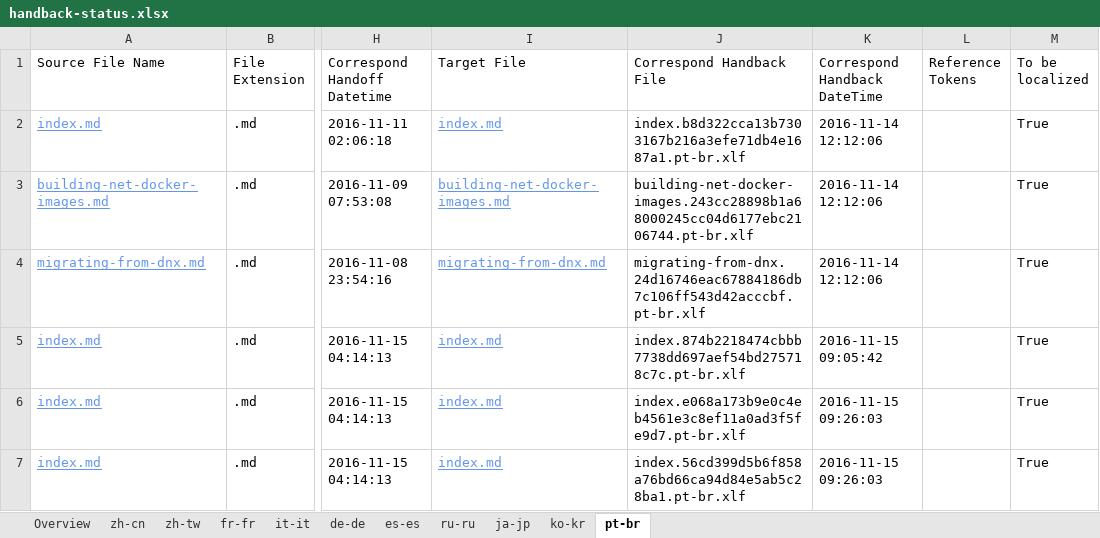
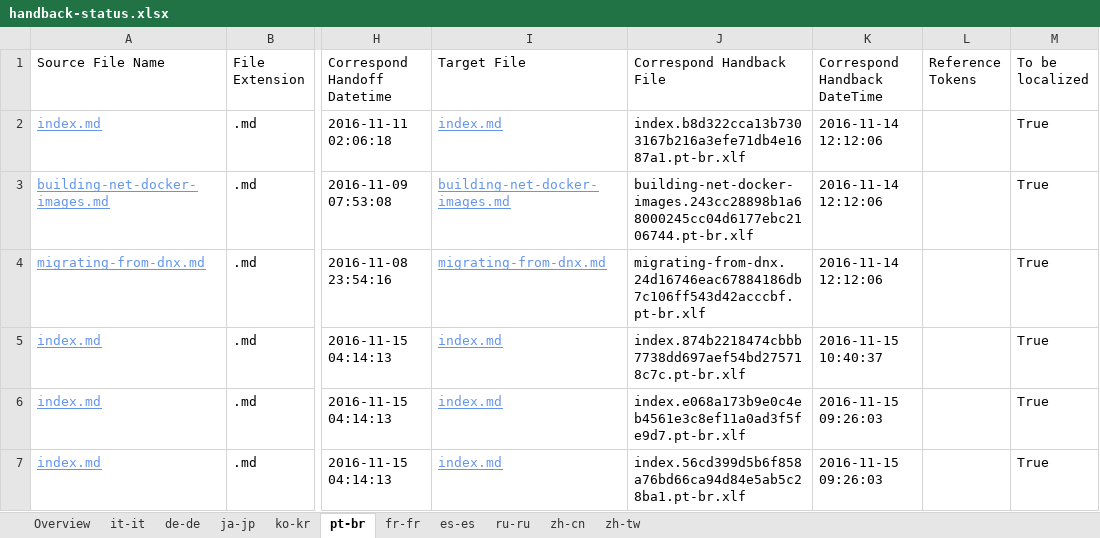
Before and after one commit to openpublishoperation/docs.handback, an Excel workbook: ol-handback/dotnet/docs/master/handback-status.xlsx, sheet pt-br, drawn as a sheet; only a part is shown, gaps mark what is left out; values as stored, in another font and other column widths than the file's, no borders; table styles not drawn; the diff names each change by its address in the sheet, - before the commit and + after, or states it on an @@ line.

Commit message:
Generate Report for Handback

```diff
--- a/ol-handback/dotnet/docs/master/handback-status.xlsx (sheet pt-br)
+++ b/ol-handback/dotnet/docs/master/handback-status.xlsx (sheet pt-br)
@@ sheet tab order changed: Overview | it-it | de-de | ja-jp | ko-kr | pt-br | fr-fr | es-es | ru-ru | zh-cn | zh-tw @@
-K5 (Correspond Handback DateTime): 2016-11-15 09:05:42
+K5 (Correspond Handback DateTime): 2016-11-15 10:40:37
```
Also changed, not shown: sheet ko-kr, sheet it-it, sheet de-de, sheet Overview, sheet ja-jp, ol-handback/dotnet/docs/master/localization-status.xlsx.
